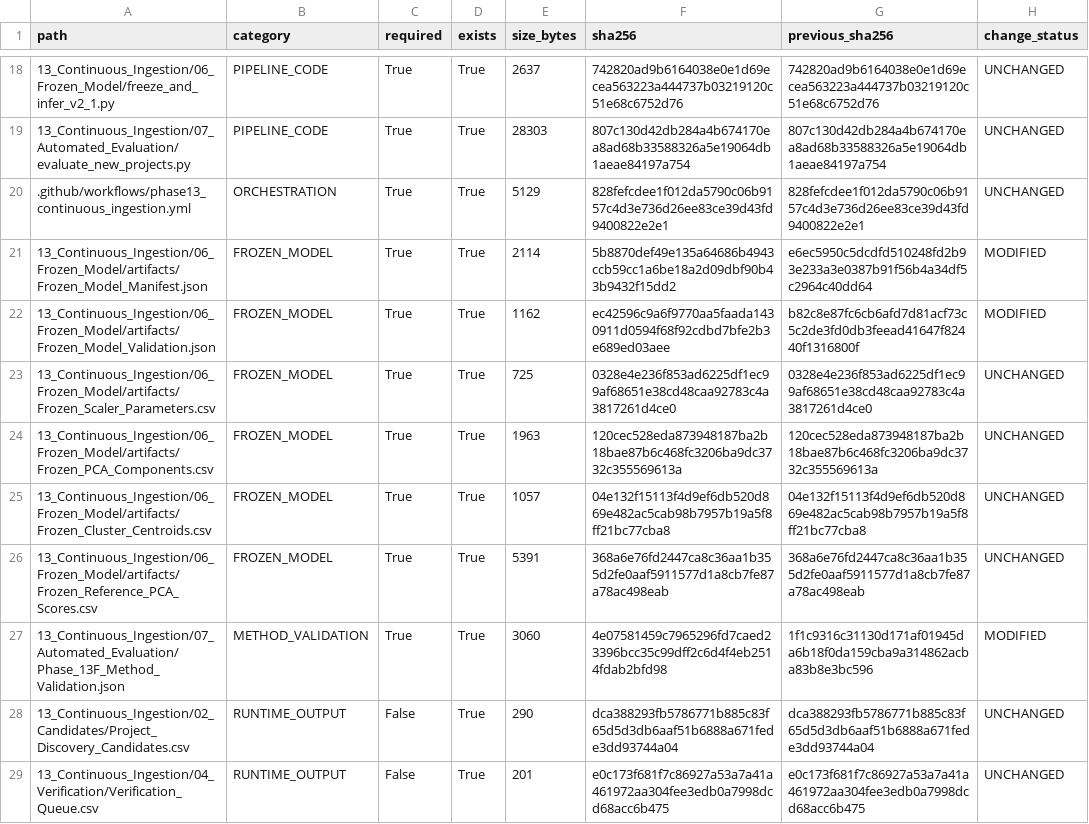
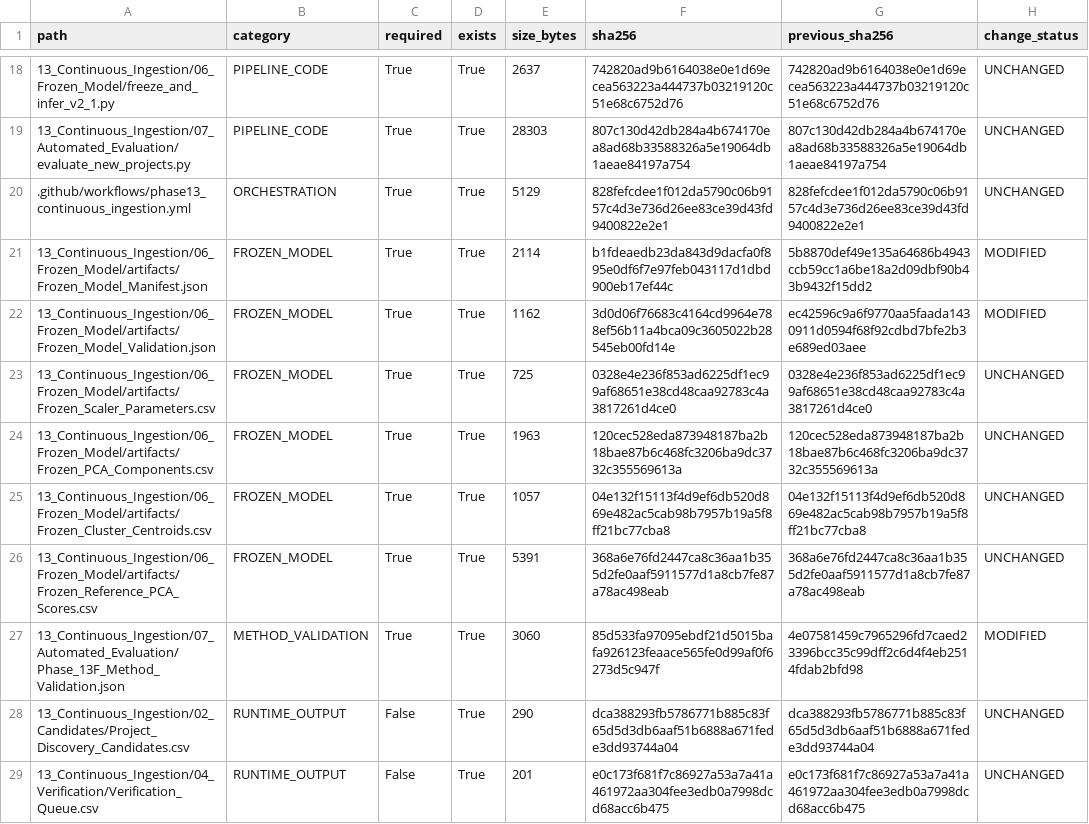
Before and after one commit to Rahul787-ai/Semiconductor-Credit-Risk-ML-main, a CSV file: 13_Continuous_Ingestion/08_Governance/Phase_13I_Artifact_Hashes.csv, drawn as a sheet; only a part is shown, gaps mark what is left out.

```diff
--- a/13_Continuous_Ingestion/08_Governance/Phase_13I_Artifact_Hashes.csv
+++ b/13_Continuous_Ingestion/08_Governance/Phase_13I_Artifact_Hashes.csv
@@ -20,4 +20,4 @@ path,category,required,exists,size_bytes,sha256,previous_sha256,change_status
 .github/workflows/phase13_continuous_ingestion.yml,ORCHESTRATION,True,True,5129,828fefcdee1f012da5790c06b9157c4d3e736d26ee83ce39d43fd9400822e2e1,828fefcdee1f012da5790c06b9157c4d3e736d26ee83ce39d43fd9400822e2e1,UNCHANGED
-13_Continuous_Ingestion/06_Frozen_Model/artifacts/Frozen_Model_Manifest.json,FROZEN_MODEL,True,True,2114,5b8870def49e135a64686b4943ccb59cc1a6be18a2d09dbf90b43b9432f15dd2,e6ec5950c5dcdfd510248fd2b93e233a3e0387b91f56b4a34df5c2964c40dd64,MODIFIED
-13_Continuous_Ingestion/06_Frozen_Model/artifacts/Frozen_Model_Validation.json,FROZEN_MODEL,True,True,1162,ec42596c9a6f9770aa5faada1430911d0594f68f92cdbd7bfe2b3e689ed03aee,b82c8e87fc6cb6afd7d81acf73c5c2de3fd0db3feead41647f82440f1316800f,MODIFIED
+13_Continuous_Ingestion/06_Frozen_Model/artifacts/Frozen_Model_Manifest.json,FROZEN_MODEL,True,True,2114,b1fdeaedb23da843d9dacfa0f895e0df6f7e97feb043117d1dbd900eb17ef44c,5b8870def49e135a64686b4943ccb59cc1a6be18a2d09dbf90b43b9432f15dd2,MODIFIED
+13_Continuous_Ingestion/06_Frozen_Model/artifacts/Frozen_Model_Validation.json,FROZEN_MODEL,True,True,1162,3d0d06f76683c4164cd9964e788ef56b11a4bca09c3605022b28545eb00fd14e,ec42596c9a6f9770aa5faada1430911d0594f68f92cdbd7bfe2b3e689ed03aee,MODIFIED
 13_Continuous_Ingestion/06_Frozen_Model/artifacts/Frozen_Scaler_Parameters.csv,FROZEN_MODEL,True,True,725,0328e4e236f853ad6225df1ec99af68651e38cd48caa92783c4a3817261d4ce0,0328e4e236f853ad6225df1ec99af68651e38cd48caa92783c4a3817261d4ce0,UNCHANGED
@@ -26,3 +26,3 @@ path,category,required,exists,size_bytes,sha256,previous_sha256,change_status
 13_Continuous_Ingestion/06_Frozen_Model/artifacts/Frozen_Reference_PCA_Scores.csv,FROZEN_MODEL,True,True,5391,368a6e76fd2447ca8c36aa1b355d2fe0aaf5911577d1a8cb7fe87a78ac498eab,368a6e76fd2447ca8c36aa1b355d2fe0aaf5911577d1a8cb7fe87a78ac498eab,UNCHANGED
-13_Continuous_Ingestion/07_Automated_Evaluation/Phase_13F_Method_Validation.json,METHOD_VALIDATION,True,True,3060,4e07581459c7965296fd7caed23396bcc35c99dff2c6d4f4eb2514fdab2bfd98,1f1c9316c31130d171af01945da6b18f0da159cba9a314862acba83b8e3bc596,MODIFIED
+13_Continuous_Ingestion/07_Automated_Evaluation/Phase_13F_Method_Validation.json,METHOD_VALIDATION,True,True,3060,85d533fa97095ebdf21d5015bafa926123feaace565fe0d99af0f6273d5c947f,4e07581459c7965296fd7caed23396bcc35c99dff2c6d4f4eb2514fdab2bfd98,MODIFIED
 13_Continuous_Ingestion/02_Candidates/Project_Discovery_Candidates.csv,RUNTIME_OUTPUT,False,True,290,dca388293fb5786771b885c83f65d5d3db6aaf51b6888a671fede3dd93744a04,dca388293fb5786771b885c83f65d5d3db6aaf51b6888a671fede3dd93744a04,UNCHANGED
```
Also changed, not shown: 13_Continuous_Ingestion/08_Governance/Phase_13I_Change_Register.csv, 10 other files.
